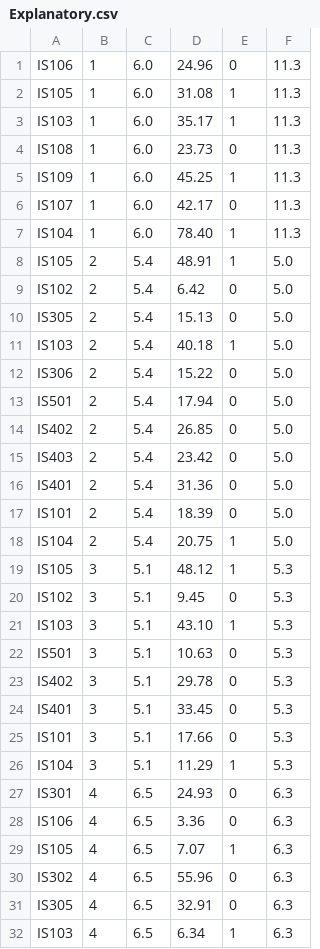
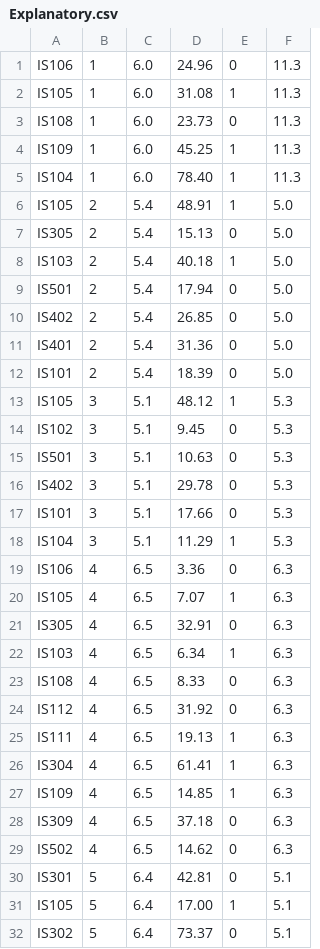
Before and after one commit to tsonne/bayes-empirical-gmm, a CSV file: input_data/Explanatory.csv, drawn as a sheet; only a part is shown; the shorter side is filled out with more unchanged rows; the diff covers the shown part only.

Commit message:
corrected dataset

```diff
--- a/input_data/Explanatory.csv
+++ b/input_data/Explanatory.csv
@@ -2,30 +2,20 @@ IS106,1,6.0,24.96,0,11.3
 IS105,1,6.0,31.08,1,11.3
-IS103,1,6.0,35.17,1,11.3
 IS108,1,6.0,23.73,0,11.3
 IS109,1,6.0,45.25,1,11.3
-IS107,1,6.0,42.17,0,11.3
 IS104,1,6.0,78.40,1,11.3
 IS105,2,5.4,48.91,1,5.0
-IS102,2,5.4,6.42,0,5.0
 IS305,2,5.4,15.13,0,5.0
 IS103,2,5.4,40.18,1,5.0
-IS306,2,5.4,15.22,0,5.0
 IS501,2,5.4,17.94,0,5.0
 IS402,2,5.4,26.85,0,5.0
-IS403,2,5.4,23.42,0,5.0
 IS401,2,5.4,31.36,0,5.0
 IS101,2,5.4,18.39,0,5.0
-IS104,2,5.4,20.75,1,5.0
 IS105,3,5.1,48.12,1,5.3
 IS102,3,5.1,9.45,0,5.3
-IS103,3,5.1,43.10,1,5.3
 IS501,3,5.1,10.63,0,5.3
 IS402,3,5.1,29.78,0,5.3
-IS401,3,5.1,33.45,0,5.3
 IS101,3,5.1,17.66,0,5.3
 IS104,3,5.1,11.29,1,5.3
-IS301,4,6.5,24.93,0,6.3
 IS106,4,6.5,3.36,0,6.3
 IS105,4,6.5,7.07,1,6.3
-IS302,4,6.5,55.96,0,6.3
 IS305,4,6.5,32.91,0,6.3
```
Also changed, not shown: 23 removed rows elsewhere in this file, 1 other file.
